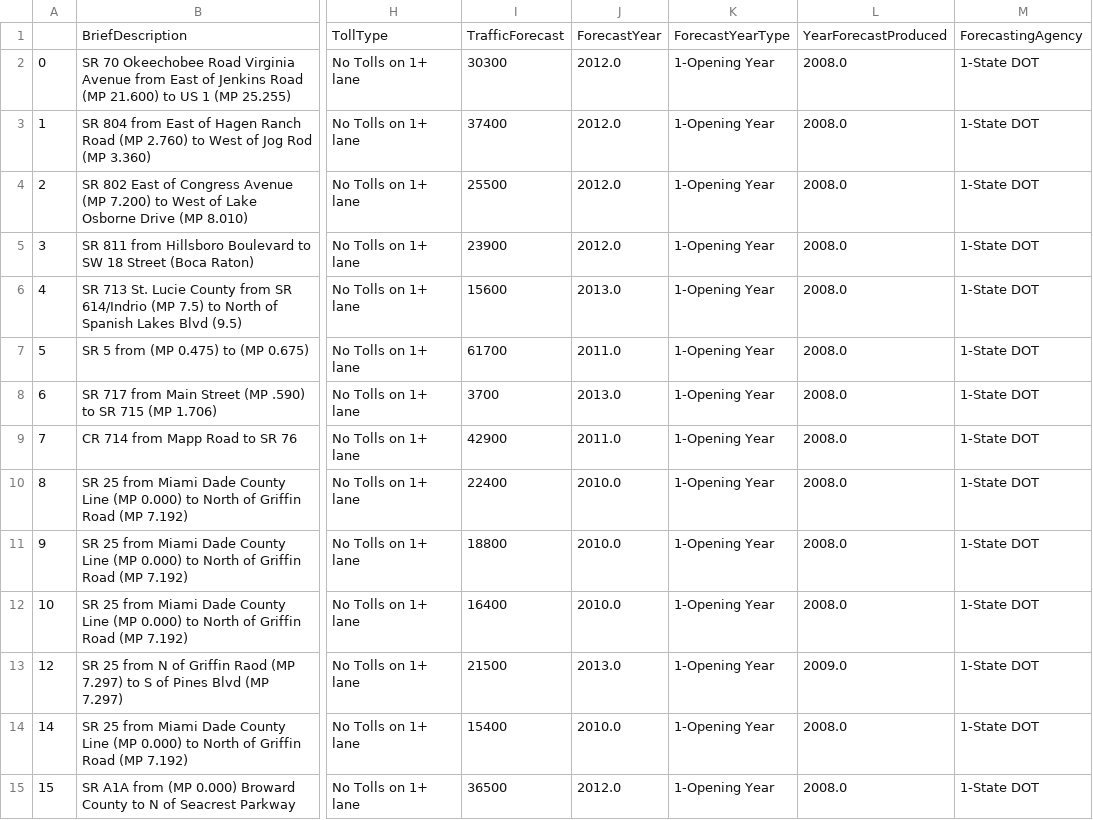
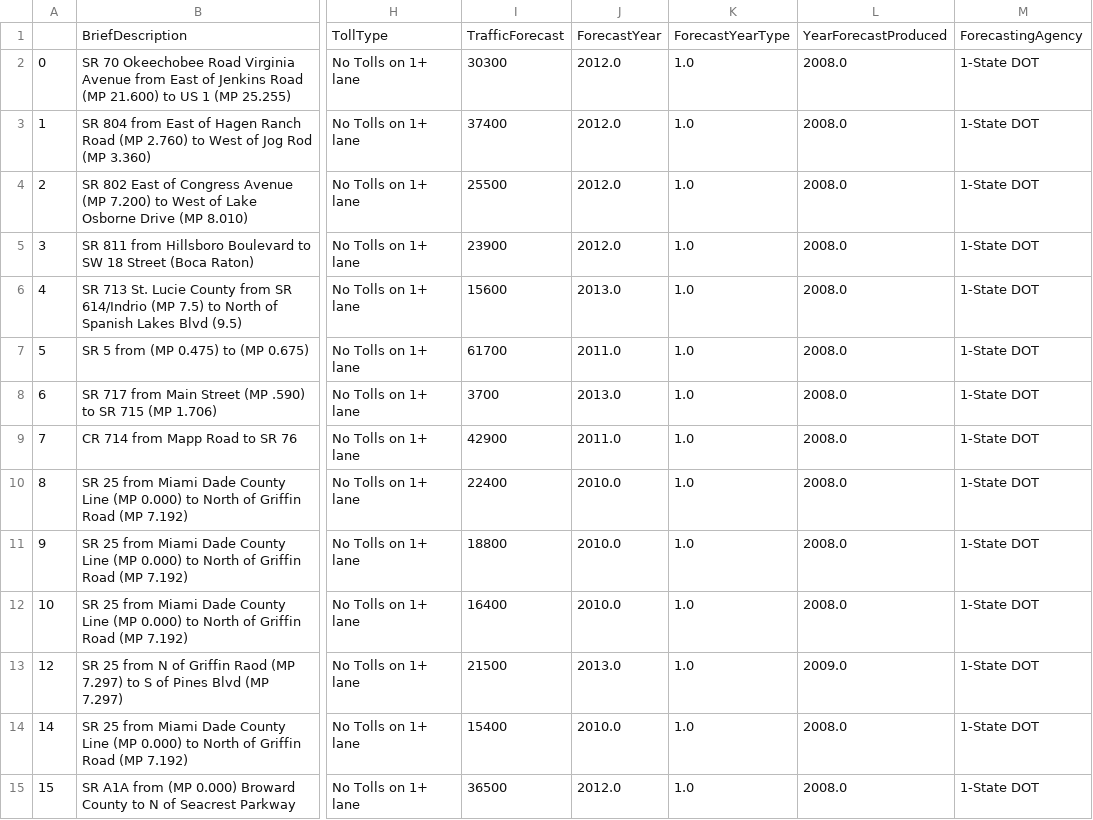
Before and after one commit to jawadmhoque/accuracy-assessment, a CSV file: florida_d4_final.csv, drawn as a sheet; only a part is shown, gaps mark what is left out; the diff covers the shown part only; the diff names each change by its address in the sheet, - before the commit and + after, or states it on an @@ line.

```diff
--- a/florida_d4_final.csv
+++ b/florida_d4_final.csv
-K2:K15: 1-Opening Year
+K2:K15: 1.0
```
Also changed, not shown: 129 edited cells elsewhere in this file, 15 other files.
